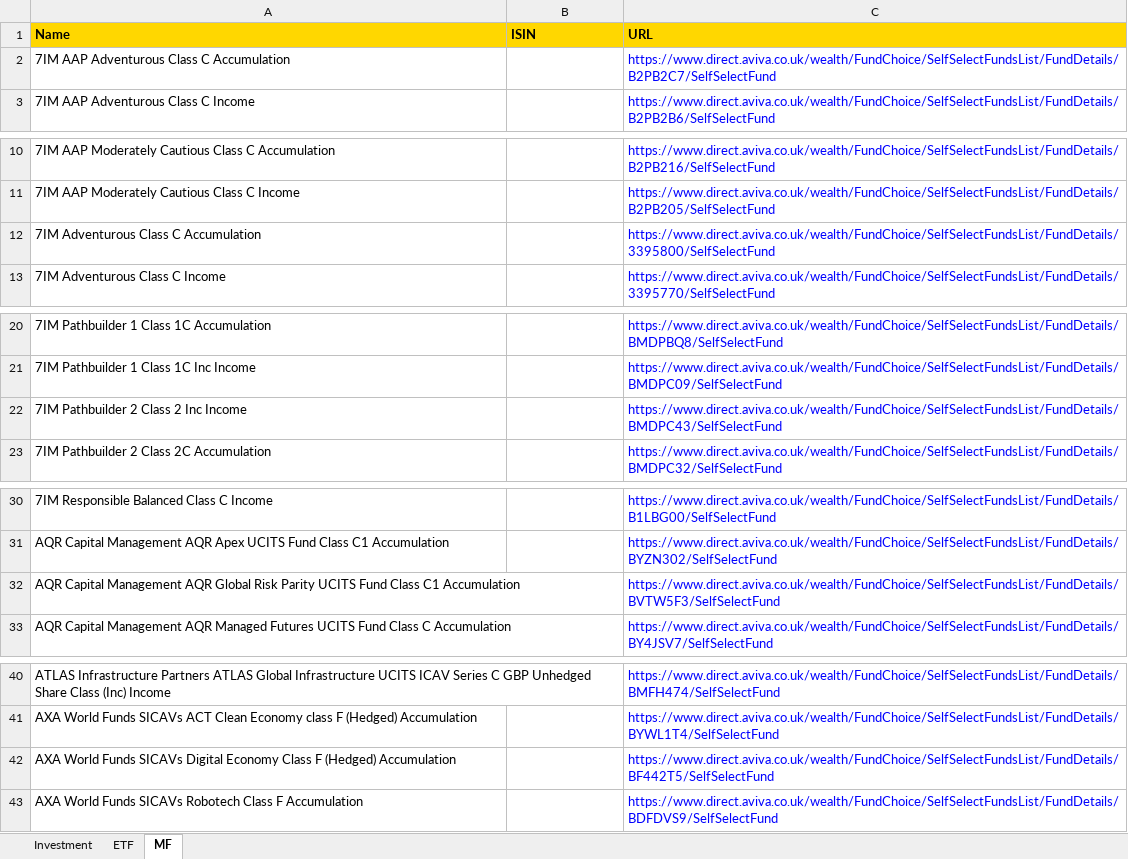
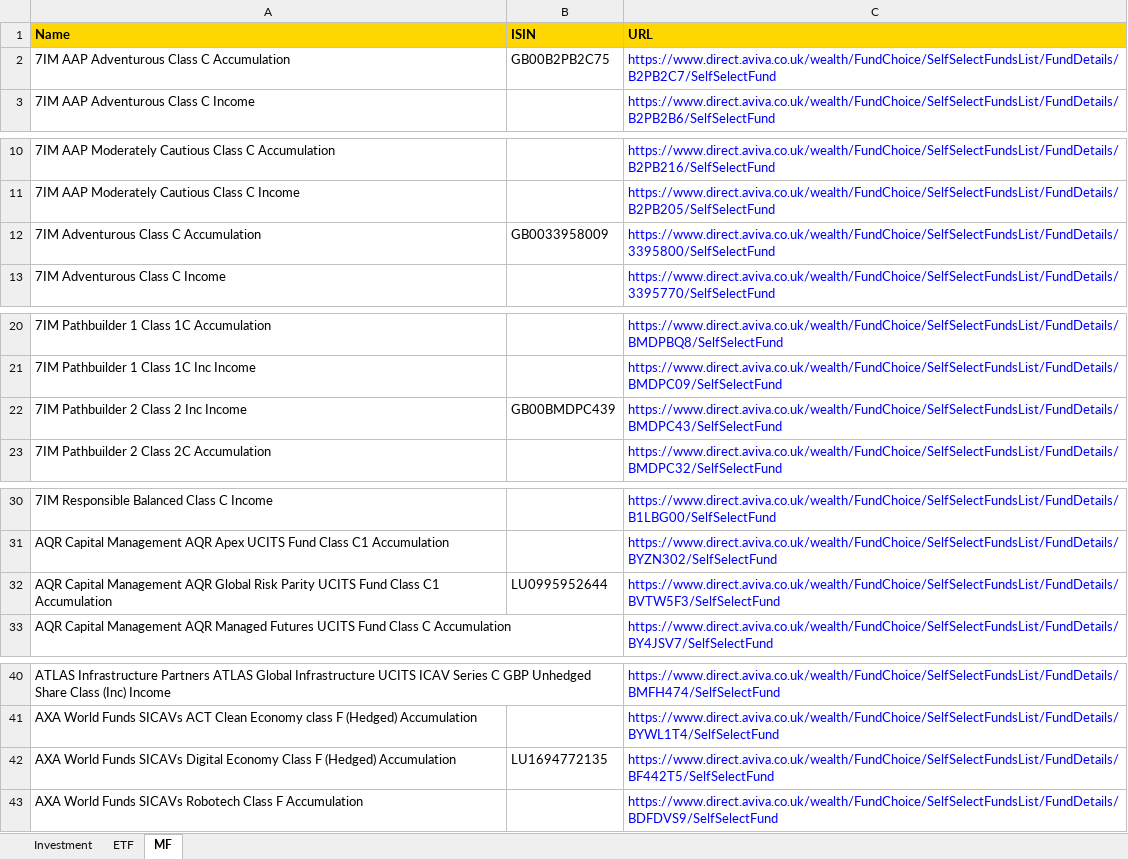
Before and after one commit to amineautomation2/concurrent-13, an Excel workbook: spreadsheet/aviva.xlsx, sheet MF, drawn as a sheet; only a part is shown, gaps mark what is left out; values as stored, in another font and other column widths than the file's, no borders; the diff covers the shown part only; the diff names each change by its address in the sheet, - before the commit and + after, or states it on an @@ line.

```diff
--- a/spreadsheet/aviva.xlsx (sheet MF)
+++ b/spreadsheet/aviva.xlsx (sheet MF)
-B2 (ISIN): (empty)
+B2 (ISIN): GB00B2PB2C75
-B12 (ISIN): (empty)
+B12 (ISIN): GB0033958009
-B22 (ISIN): (empty)
+B22 (ISIN): GB00BMDPC439
-B32 (ISIN): (empty)
+B32 (ISIN): LU0995952644
-B42 (ISIN): (empty)
+B42 (ISIN): LU1694772135
```
Also changed, not shown: 1 edited cell elsewhere in this sheet, 6 other files.
